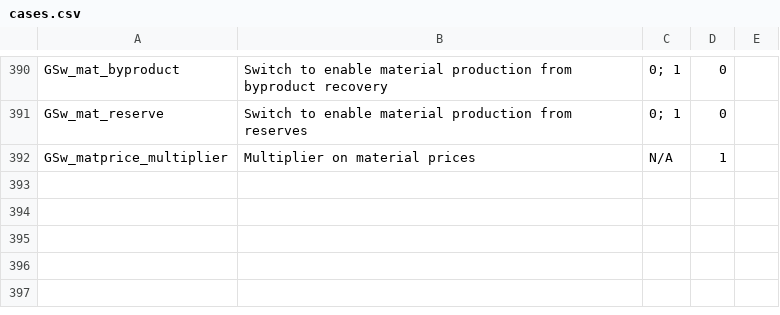
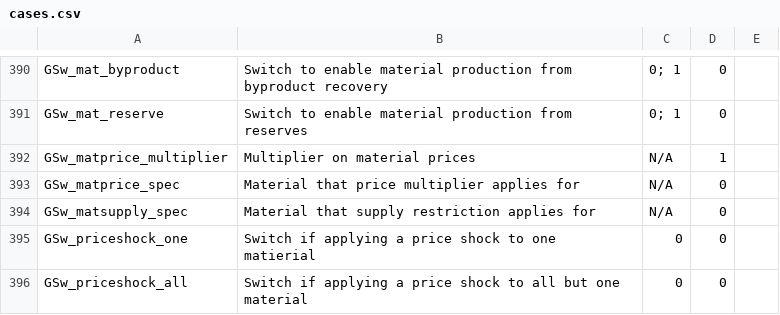
Before and after one commit to ReEDS-Model/ReEDS, a CSV file: cases.csv, drawn as a sheet; only a part is shown, gaps mark what is left out.

Commit message:
add switches

```diff
--- a/cases.csv
+++ b/cases.csv
@@ -392 +392,5 @@ GSw_mat_reserve,Switch to enable material production from reserves,0; 1,0,
 GSw_matprice_multiplier,Multiplier on material prices,N/A,1,
+GSw_matprice_spec,Material that price multiplier applies for,N/A,0,
+GSw_matsupply_spec,Material that supply restriction applies for,N/A,0,
+GSw_priceshock_one,Switch if applying a price shock to one matierial,0,0,
+GSw_priceshock_all,Switch if applying a price shock to all but one material,0,0,
```
Also changed, not shown: 2 other files.
